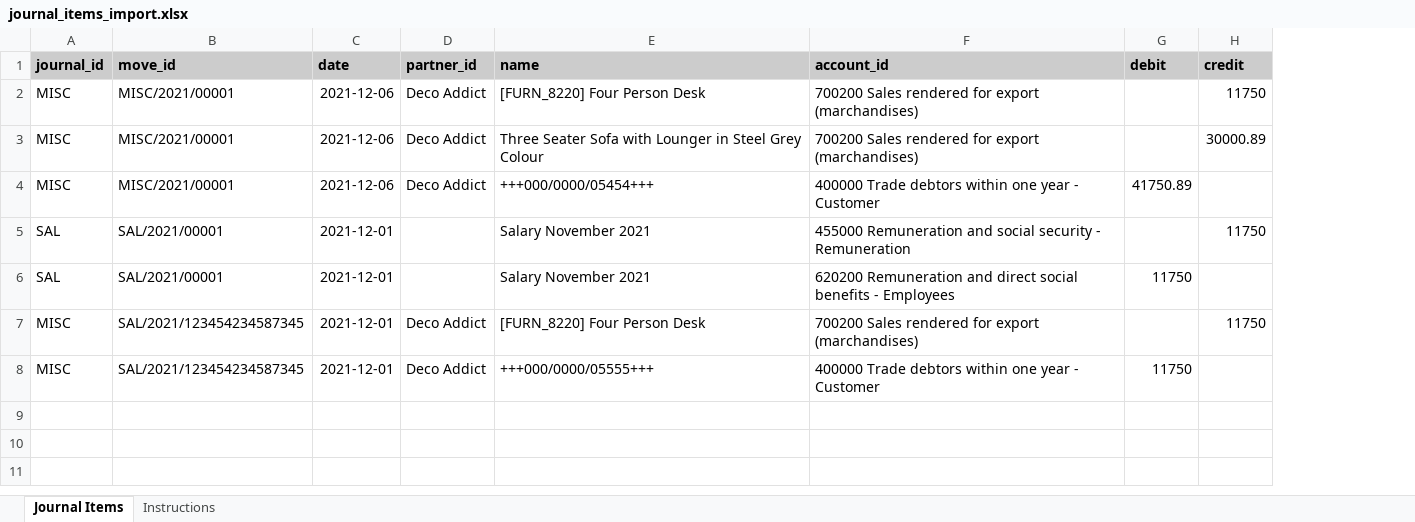
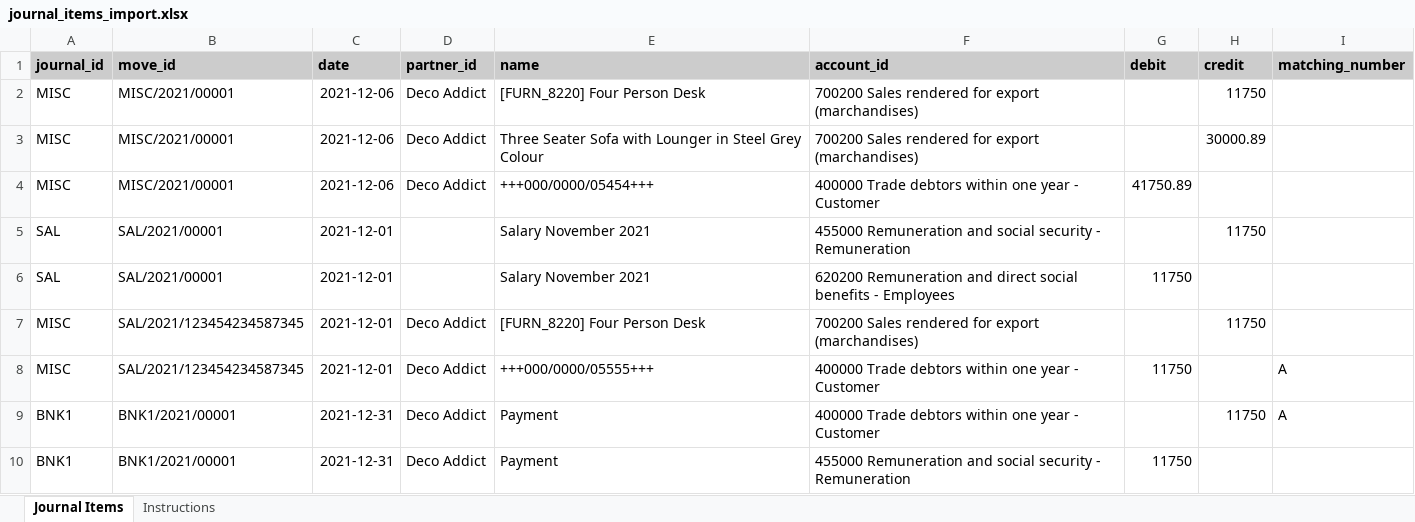
Before and after one commit to Raniani-lab/enterpriise, an Excel workbook: account_base_import/static/src/xls/journal_items_import.xlsx, sheet Journal Items, drawn as a sheet; values as stored, in another font and other column widths than the file's, no borders; table styles not drawn; the diff names each change by its address in the sheet, - before the commit and + after, or states it on an @@ line.

Commit message:
[IMP] {account,l10n}*_import: uniform way of importing matchings
The matching is now done in `account`, when posting, for all lines with
a matching number set to `I*` (where `*` can be anything)

task-3593885

closes odoo/enterprise#50627

Related: odoo/odoo#142017
Signed-off-by: Quentin De Paoli <qdp@odoo.com>

```diff
--- a/account_base_import/static/src/xls/journal_items_import.xlsx (sheet Journal Items)
+++ b/account_base_import/static/src/xls/journal_items_import.xlsx (sheet Journal Items)
+column I (matching_number), row 8: A
+row 9: BNK1 | BNK1/2021/00001 | 2021-12-31 | Deco Addict | Payment | 400000 Trade debtors within one year - Customer |  | 11750 | A
+row 10: BNK1 | BNK1/2021/00001 | 2021-12-31 | Deco Addict | Payment | 455000 Remuneration and social security - Remuneration | 11750
```
Also changed, not shown: 8 other files.
